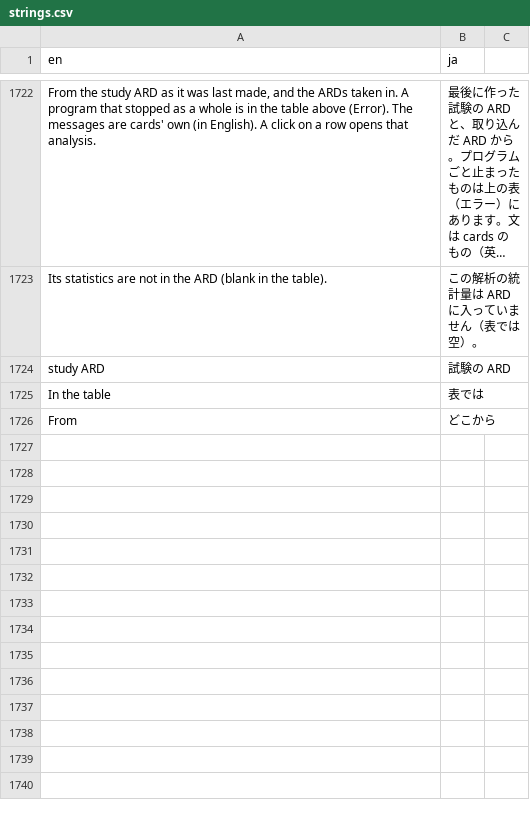
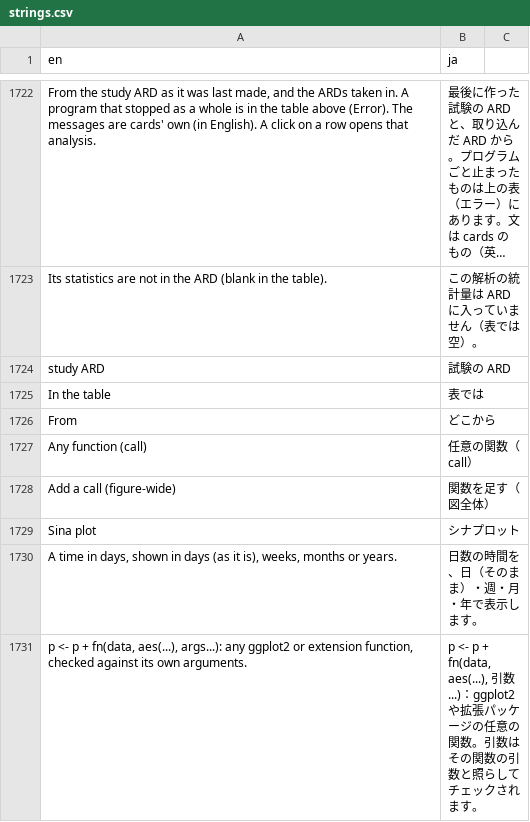
Before and after one commit to ichirio/tflplanner, a CSV file: inst/i18n/strings.csv, drawn as a sheet; only a part is shown, gaps mark what is left out; long unchanged cells end in …; the diff covers the shown part only.

```diff
--- a/inst/i18n/strings.csv
+++ b/inst/i18n/strings.csv
@@ -1726 +1726,6 @@ In the table,表では
 From,どこから
+Any function (call),任意の関数（call）
+Add a call (figure-wide),関数を足す（図全体）
+Sina plot,シナプロット
+"A time in days, shown in days (as it is), weeks, months or years.",日数の時間を、日（そのまま）・週・月・年で表示します。
+"p <- p + fn(data, aes(...), args...): any ggplot2 or extension function, checked against its own arguments.","p <- p + fn(data, aes(...), 引数...)：ggplot2 や拡張パッケージの任意の関数。引数はその関数の引数と照らしてチェックされます。"
```
Also changed, not shown: 24 added rows elsewhere in this file, 1 other file.
